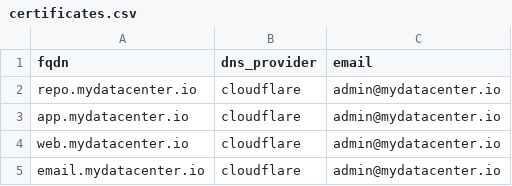
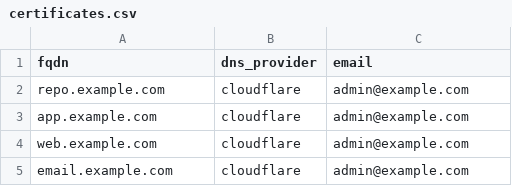
Before and after one commit to dx-zone/certbot-rpm-mtls-repo, a CSV file: certbot/files/certificates.csv, drawn as a sheet.

Commit message:
refactor(domain): replace mydatacenter.io with example.com across configuration, scripts, and documentation

```diff
--- a/certbot/files/certificates.csv
+++ b/certbot/files/certificates.csv
@@ -1,5 +1,5 @@
 fqdn,dns_provider,email
-repo.mydatacenter.io,cloudflare,admin@mydatacenter.io
-app.mydatacenter.io,cloudflare,admin@mydatacenter.io
-web.mydatacenter.io,cloudflare,admin@mydatacenter.io
-email.mydatacenter.io,cloudflare,admin@mydatacenter.io
+repo.example.com,cloudflare,admin@example.com
+app.example.com,cloudflare,admin@example.com
+web.example.com,cloudflare,admin@example.com
+email.example.com,cloudflare,admin@example.com
```
Also changed, not shown: 12 other files.
